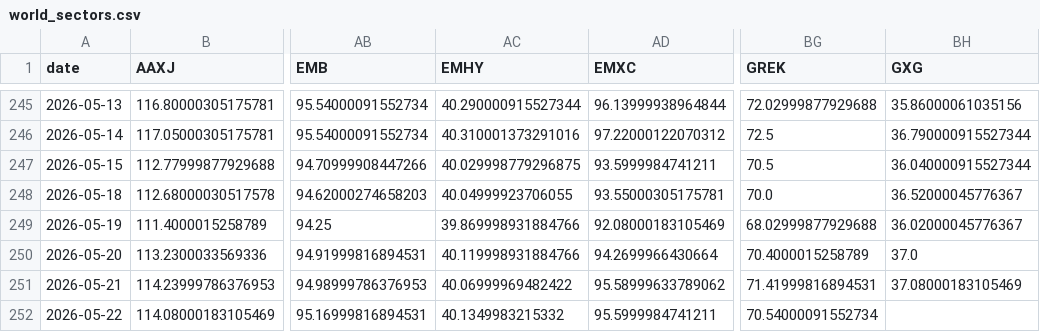
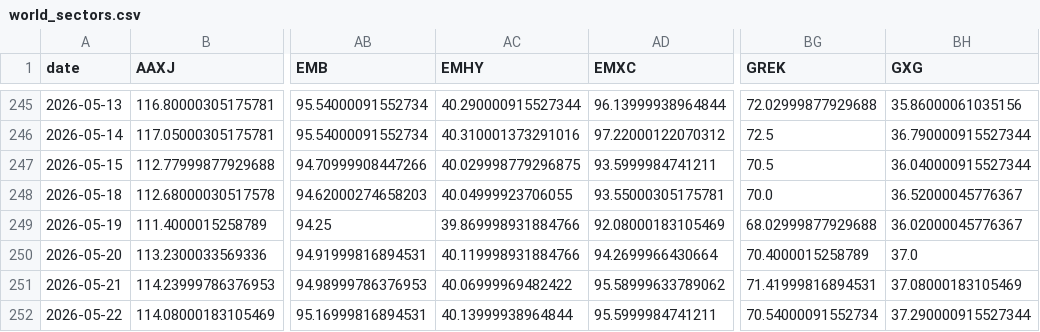
Before and after one commit to BamHIHedgeFundCEO/bamhi-web-reflex, a CSV file: data/world_sectors.csv, drawn as a sheet; only a part is shown, gaps mark what is left out; the diff names each change by its address in the sheet, - before the commit and + after, or states it on an @@ line.

```diff
--- a/data/world_sectors.csv
+++ b/data/world_sectors.csv
-AC252 (EMHY): 40.1349983215332
+AC252 (EMHY): 40.13999938964844
-BH252 (GXG): (empty)
+BH252 (GXG): 37.290000915527344
```
Also changed, not shown: data/breadth.csv, 1 other file.
